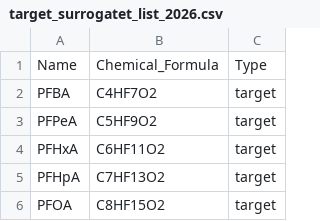
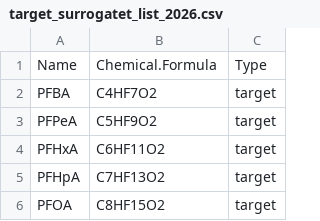
Before and after one commit to EcoChem-OSU/MS_Rtool, a CSV file: Practical_Semiquantification/target_surrogatet_list_2026.csv, drawn as a sheet; only a part is shown.

```diff
--- a/Practical_Semiquantification/target_surrogatet_list_2026.csv
+++ b/Practical_Semiquantification/target_surrogatet_list_2026.csv
@@ -1,2 +1,2 @@
-Name,Chemical_Formula,Type
+Name,Chemical.Formula,Type
 PFBA,C4HF7O2,target
```
Also changed, not shown: 1 other file.
